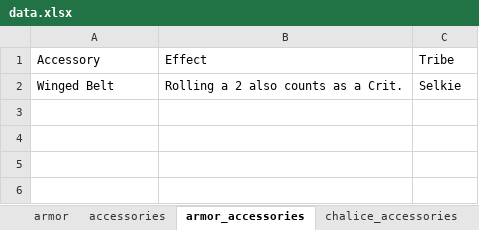
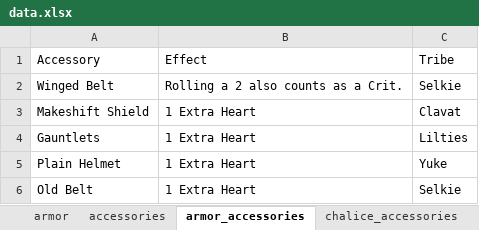
Before and after one commit to kinostl/crystal_caravans, an Excel workbook: docs/data.xlsx, sheet armor_accessories, drawn as a sheet; values as stored, in another font and other column widths than the file's, no borders; the diff names each change by its address in the sheet, - before the commit and + after, or states it on an @@ line.

```diff
--- a/docs/data.xlsx (sheet armor_accessories)
+++ b/docs/data.xlsx (sheet armor_accessories)
+row 3: Makeshift Shield | 1 Extra Heart | Clavat
+row 4: Gauntlets | 1 Extra Heart | Lilties
+row 5: Plain Helmet | 1 Extra Heart | Yuke
+row 6: Old Belt | 1 Extra Heart | Selkie
```
Also changed, not shown: 1 other file.
